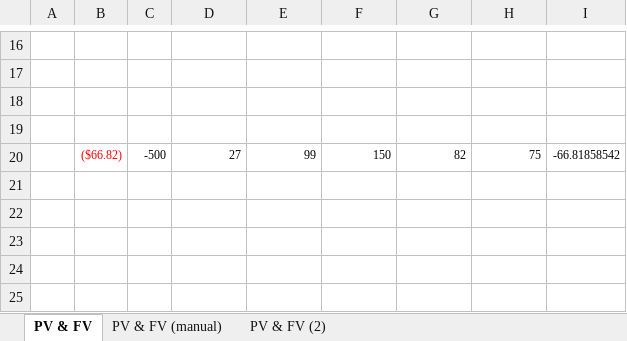
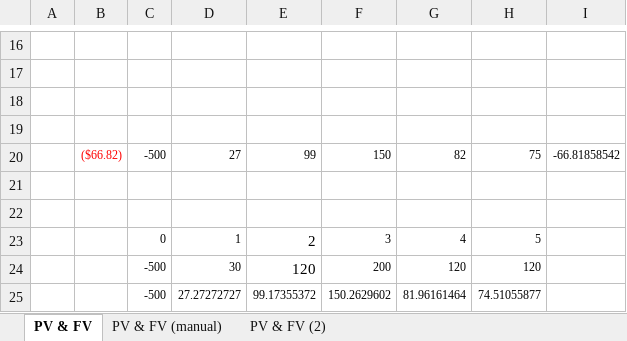
Before and after one commit to kucheriavii/udemy_economics, an Excel workbook: Section 6/65. Discounting Cash Flows in Microsoft Excel/54.+FV+and+PV-Lecture.xlsx, sheet PV & FV, drawn as a sheet; only a part is shown, gaps mark what is left out; values as stored, in another font and other column widths than the file's, no borders; the diff names each change by its address in the sheet, - before the commit and + after, or states it on an @@ line.

```diff
--- a/Section 6/65. Discounting Cash Flows in Microsoft Excel/54.+FV+and+PV-Lecture.xlsx (sheet PV & FV)
+++ b/Section 6/65. Discounting Cash Flows in Microsoft Excel/54.+FV+and+PV-Lecture.xlsx (sheet PV & FV)
+row 21: (empty)
+row 22: (empty)
+row 23:  |  | 0 | 1 | 2 | 3 | 4 | 5
+row 24:  |  | -500 | 30 | 120 | 200 | 120 | 120
+row 25:  |  | -500 | 27.27272727 | 99.17355372 | 150.2629602 | 81.96161464 | 74.51055877
```
Also changed, not shown: Section 6/66. Calculating Internal Rate of Return (IRR) in Excel/55.+IRR-Lecture.xlsx, Section 6/67. Using the PMT Function to Create a Complete Loan/56.+Loan+Schedule-Lecture.xlsx, 3 other files.
